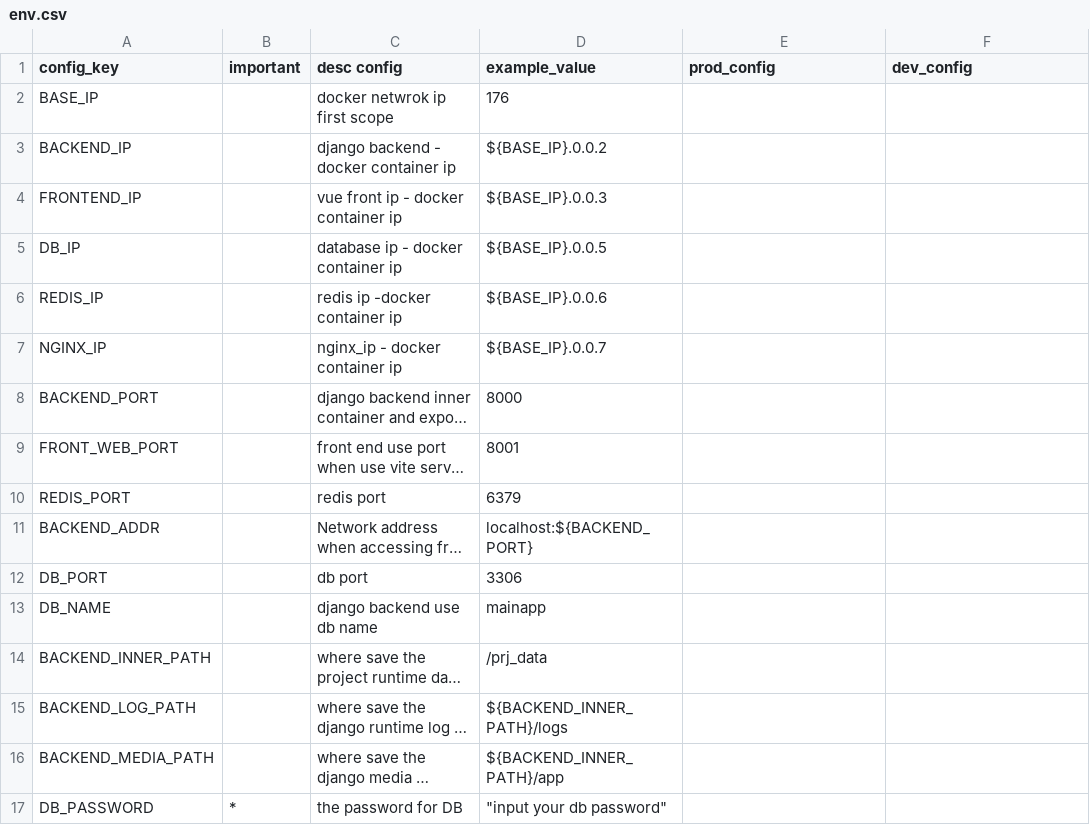
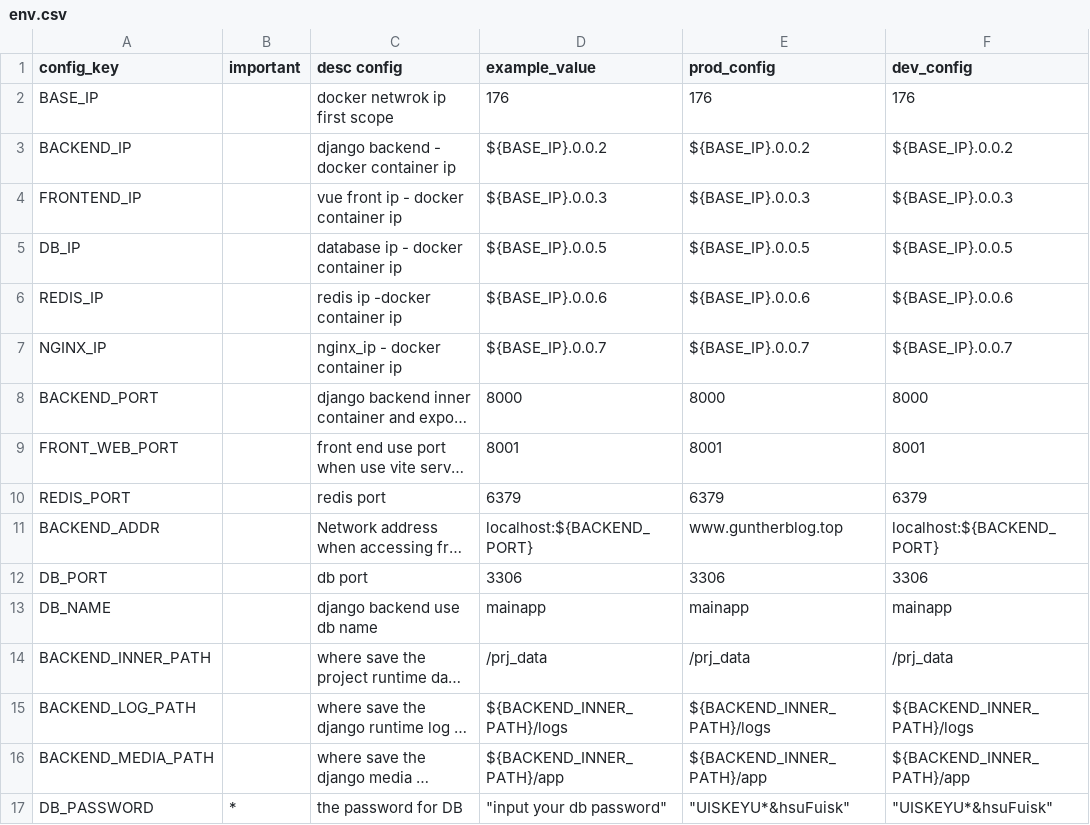
Before and after one commit to gnuther666/django-vue-template, a CSV file: env.csv, drawn as a sheet; only a part is shown; long unchanged cells end in …; the diff covers the shown part only; the diff names each change by its address in the sheet, - before the commit and + after, or states it on an @@ line.

```diff
--- a/env.csv
+++ b/env.csv
-E2 (prod_config): (empty)
+E2 (prod_config): 176
-F2 (dev_config): (empty)
+F2 (dev_config): 176
-E3 (prod_config): (empty)
+E3 (prod_config): ${BASE_IP}.0.0.2
-F3 (dev_config): (empty)
+F3 (dev_config): ${BASE_IP}.0.0.2
-E4 (prod_config): (empty)
+E4 (prod_config): ${BASE_IP}.0.0.3
-F4 (dev_config): (empty)
+F4 (dev_config): ${BASE_IP}.0.0.3
-E5 (prod_config): (empty)
+E5 (prod_config): ${BASE_IP}.0.0.5
-F5 (dev_config): (empty)
+F5 (dev_config): ${BASE_IP}.0.0.5
-E6 (prod_config): (empty)
+E6 (prod_config): ${BASE_IP}.0.0.6
-F6 (dev_config): (empty)
+F6 (dev_config): ${BASE_IP}.0.0.6
-E7 (prod_config): (empty)
+E7 (prod_config): ${BASE_IP}.0.0.7
-F7 (dev_config): (empty)
+F7 (dev_config): ${BASE_IP}.0.0.7
-E8 (prod_config): (empty)
+E8 (prod_config): 8000
-F8 (dev_config): (empty)
+F8 (dev_config): 8000
-E9 (prod_config): (empty)
+E9 (prod_config): 8001
-F9 (dev_config): (empty)
+F9 (dev_config): 8001
-E10 (prod_config): (empty)
+E10 (prod_config): 6379
-F10 (dev_config): (empty)
+F10 (dev_config): 6379
-E11 (prod_config): (empty)
+E11 (prod_config): www.guntherblog.top
-F11 (dev_config): (empty)
+F11 (dev_config): localhost:${BACKEND_PORT}
-E12 (prod_config): (empty)
+E12 (prod_config): 3306
-F12 (dev_config): (empty)
+F12 (dev_config): 3306
-E13 (prod_config): (empty)
+E13 (prod_config): mainapp
-F13 (dev_config): (empty)
+F13 (dev_config): mainapp
-E14 (prod_config): (empty)
+E14 (prod_config): /prj_data
-F14 (dev_config): (empty)
+F14 (dev_config): /prj_data
-E15 (prod_config): (empty)
+E15 (prod_config): ${BACKEND_INNER_PATH}/logs
-F15 (dev_config): (empty)
+F15 (dev_config): ${BACKEND_INNER_PATH}/logs
-E16 (prod_config): (empty)
+E16 (prod_config): ${BACKEND_INNER_PATH}/app
-F16 (dev_config): (empty)
+F16 (dev_config): ${BACKEND_INNER_PATH}/app
-E17 (prod_config): (empty)
+E17 (prod_config): "UISKEYU*&hsuFuisk"
-F17 (dev_config): (empty)
+F17 (dev_config): "UISKEYU*&hsuFuisk"
```
Also changed, not shown: 1 added row and 16 edited cells elsewhere in this file, 25 other files.
